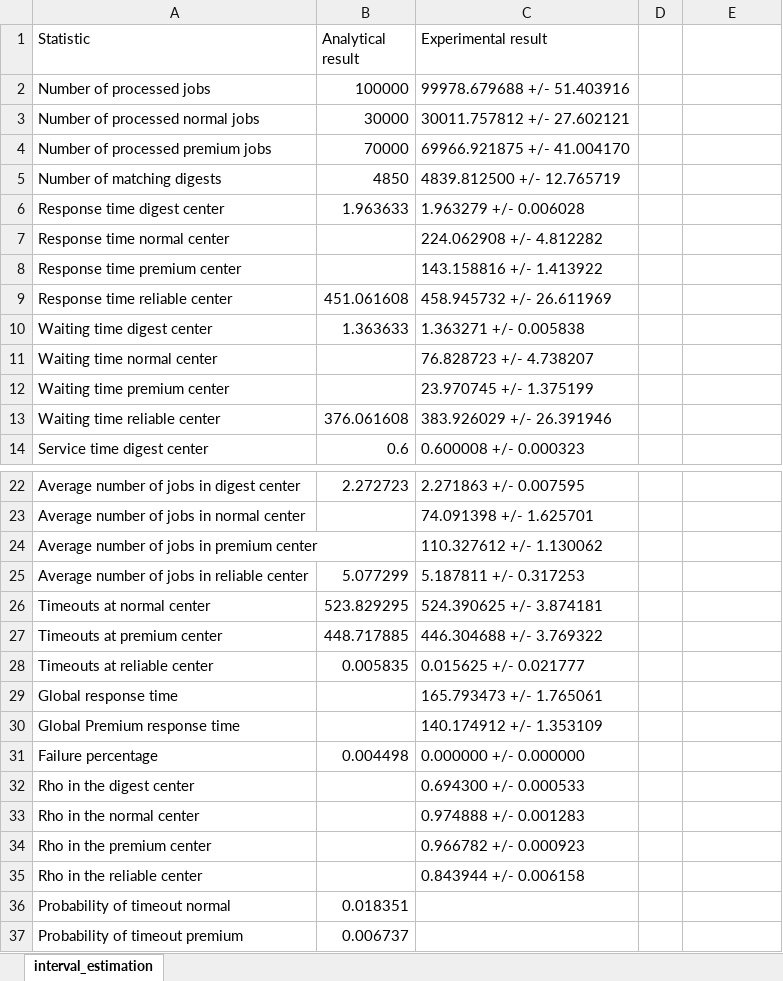
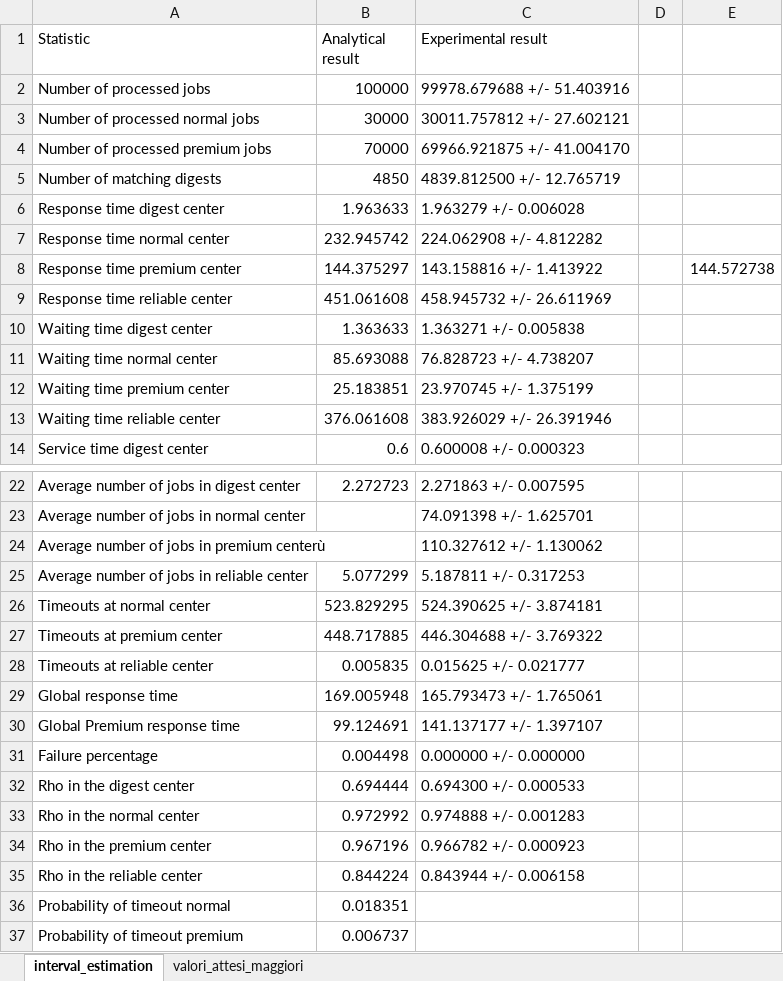
Before and after one commit to matteociccaglione/SandboxPerformanceCode, an Excel workbook: verification.xlsx, sheet interval_estimation, drawn as a sheet; only a part is shown, gaps mark what is left out; values as stored, in another font and other column widths than the file's, no borders; the diff names each change by its address in the sheet, - before the commit and + after, or states it on an @@ line.

Commit message:
Files for verification updated

```diff
--- a/verification.xlsx (sheet interval_estimation)
+++ b/verification.xlsx (sheet interval_estimation)
+sheet tab: valori_attesi_maggiori
-B7 (Analytical result): (empty)
+B7 (Analytical result): 232.945742
-B8 (Analytical result): (empty)
+B8 (Analytical result): 144.375297
-E8: (empty)
+E8: 144.572738
-B11 (Analytical result): (empty)
+B11 (Analytical result): 85.693088
-B12 (Analytical result): (empty)
+B12 (Analytical result): 25.183851
-A24 (Statistic): Average number of jobs in premium center
+A24 (Statistic): Average number of jobs in premium centerù
-B29 (Analytical result): (empty)
+B29 (Analytical result): 169.005948
-B30 (Analytical result): (empty)
+B30 (Analytical result): 99.124691
-C30 (Experimental result): 140.174912 +/- 1.353109
+C30 (Experimental result): 141.137177 +/- 1.397107
-B32 (Analytical result): (empty)
+B32 (Analytical result): 0.694444
-B33 (Analytical result): (empty)
+B33 (Analytical result): 0.972992
-B34 (Analytical result): (empty)
+B34 (Analytical result): 0.967196
-B35 (Analytical result): (empty)
+B35 (Analytical result): 0.844224
```
Also changed, not shown: 1 other file.
